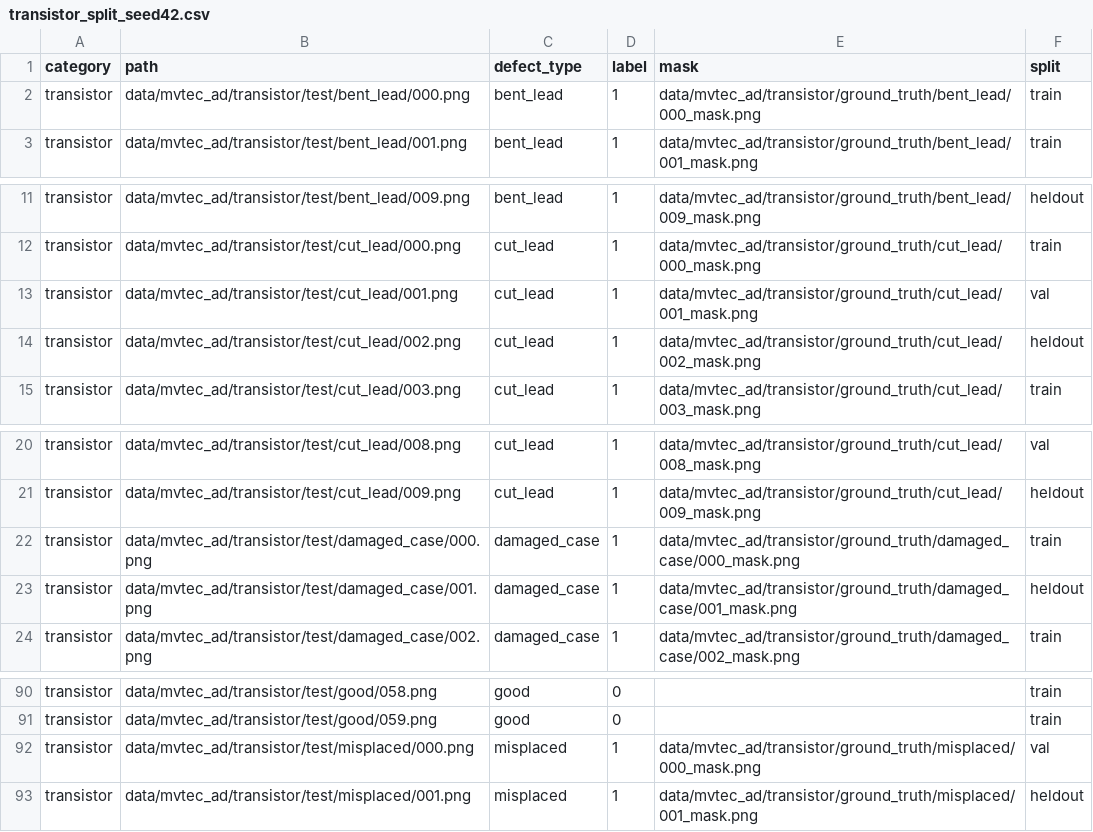
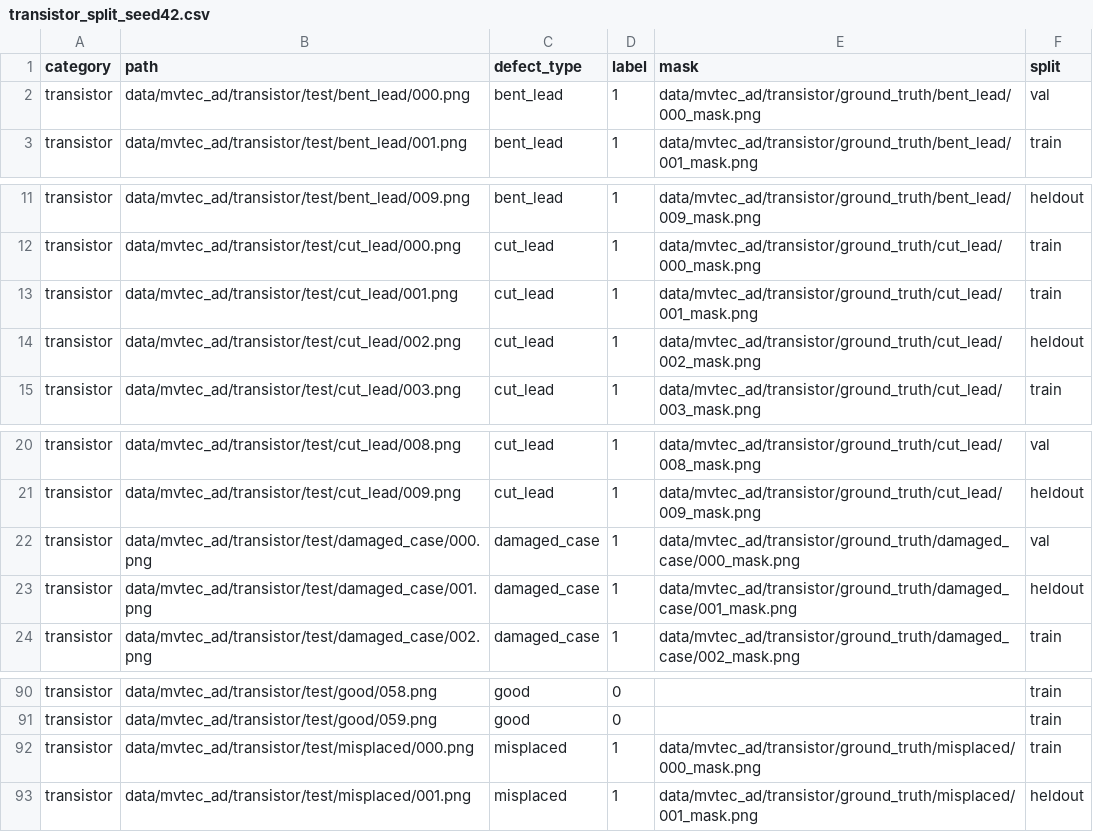
Before and after one commit to YunTech-CSIE2181-MachineLearning/RepoForAInoob, a CSV file: splits/transistor_split_seed42.csv, drawn as a sheet; only a part is shown, gaps mark what is left out.

Commit message:
Rebalance validation coverage without changing held-out data

```diff
--- a/splits/transistor_split_seed42.csv
+++ b/splits/transistor_split_seed42.csv
@@ -1,3 +1,3 @@
 category,path,defect_type,label,mask,split
-transistor,data/mvtec_ad/transistor/test/bent_lead/000.png,bent_lead,1,data/mvtec_ad/transistor/ground_truth/bent_lead/000_mask.png,train
+transistor,data/mvtec_ad/transistor/test/bent_lead/000.png,bent_lead,1,data/mvtec_ad/transistor/ground_truth/bent_lead/000_mask.png,val
 transistor,data/mvtec_ad/transistor/test/bent_lead/001.png,bent_lead,1,data/mvtec_ad/transistor/ground_truth/bent_lead/001_mask.png,train
@@ -12,3 +12,3 @@ transistor,data/mvtec_ad/transistor/test/bent_lead/009.png,bent_lead,1,data/mvte
 transistor,data/mvtec_ad/transistor/test/cut_lead/000.png,cut_lead,1,data/mvtec_ad/transistor/ground_truth/cut_lead/000_mask.png,train
-transistor,data/mvtec_ad/transistor/test/cut_lead/001.png,cut_lead,1,data/mvtec_ad/transistor/ground_truth/cut_lead/001_mask.png,val
+transistor,data/mvtec_ad/transistor/test/cut_lead/001.png,cut_lead,1,data/mvtec_ad/transistor/ground_truth/cut_lead/001_mask.png,train
 transistor,data/mvtec_ad/transistor/test/cut_lead/002.png,cut_lead,1,data/mvtec_ad/transistor/ground_truth/cut_lead/002_mask.png,heldout
@@ -21,3 +21,3 @@ transistor,data/mvtec_ad/transistor/test/cut_lead/008.png,cut_lead,1,data/mvtec_
 transistor,data/mvtec_ad/transistor/test/cut_lead/009.png,cut_lead,1,data/mvtec_ad/transistor/ground_truth/cut_lead/009_mask.png,heldout
-transistor,data/mvtec_ad/transistor/test/damaged_case/000.png,damaged_case,1,data/mvtec_ad/transistor/ground_truth/damaged_case/000_mask.png,train
+transistor,data/mvtec_ad/transistor/test/damaged_case/000.png,damaged_case,1,data/mvtec_ad/transistor/ground_truth/damaged_case/000_mask.png,val
 transistor,data/mvtec_ad/transistor/test/damaged_case/001.png,damaged_case,1,data/mvtec_ad/transistor/ground_truth/damaged_case/001_mask.png,heldout
@@ -91,3 +91,3 @@ transistor,data/mvtec_ad/transistor/test/good/058.png,good,0,,train
 transistor,data/mvtec_ad/transistor/test/good/059.png,good,0,,train
-transistor,data/mvtec_ad/transistor/test/misplaced/000.png,misplaced,1,data/mvtec_ad/transistor/ground_truth/misplaced/000_mask.png,val
+transistor,data/mvtec_ad/transistor/test/misplaced/000.png,misplaced,1,data/mvtec_ad/transistor/ground_truth/misplaced/000_mask.png,train
 transistor,data/mvtec_ad/transistor/test/misplaced/001.png,misplaced,1,data/mvtec_ad/transistor/ground_truth/misplaced/001_mask.png,heldout
```
